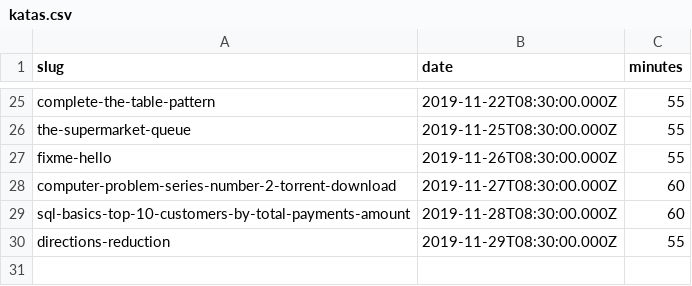
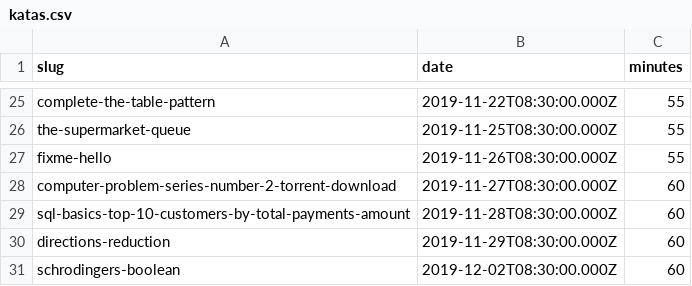
Before and after one commit to agalvezcorell/codewars-kata-student-correction-ih, a CSV file: input/katas.csv, drawn as a sheet; only a part is shown, gaps mark what is left out.

```diff
--- a/input/katas.csv
+++ b/input/katas.csv
@@ -29,2 +29,3 @@ computer-problem-series-number-2-torrent-download,2019-11-27T08:30:00.000Z,60
 sql-basics-top-10-customers-by-total-payments-amount,2019-11-28T08:30:00.000Z,60
-directions-reduction,2019-11-29T08:30:00.000Z,55
+directions-reduction,2019-11-29T08:30:00.000Z,60
+schrodingers-boolean,2019-12-02T08:30:00.000Z,60
```
Also changed, not shown: output/output.csv, 1 other file.
